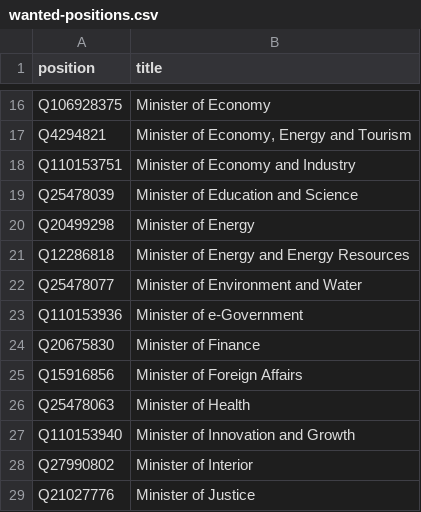
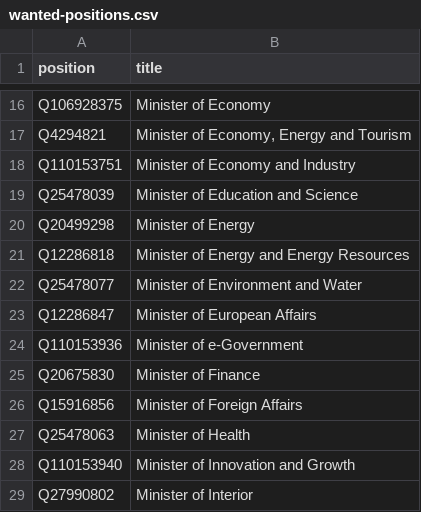
Before and after one commit to every-politician-scrapers/bulgaria-cabinet, a CSV file: wikidata/wanted-positions.csv, drawn as a sheet; only a part is shown, gaps mark what is left out; the shorter side is filled out with more unchanged rows.

Commit message:
add Minister of European Affairs

```diff
--- a/wikidata/wanted-positions.csv
+++ b/wikidata/wanted-positions.csv
@@ -22,2 +22,3 @@ Q12286818,Minister of Energy and Energy Resources
 Q25478077,Minister of Environment and Water
+Q12286847,Minister of European Affairs
 Q110153936,"Minister of e-Government"
```
